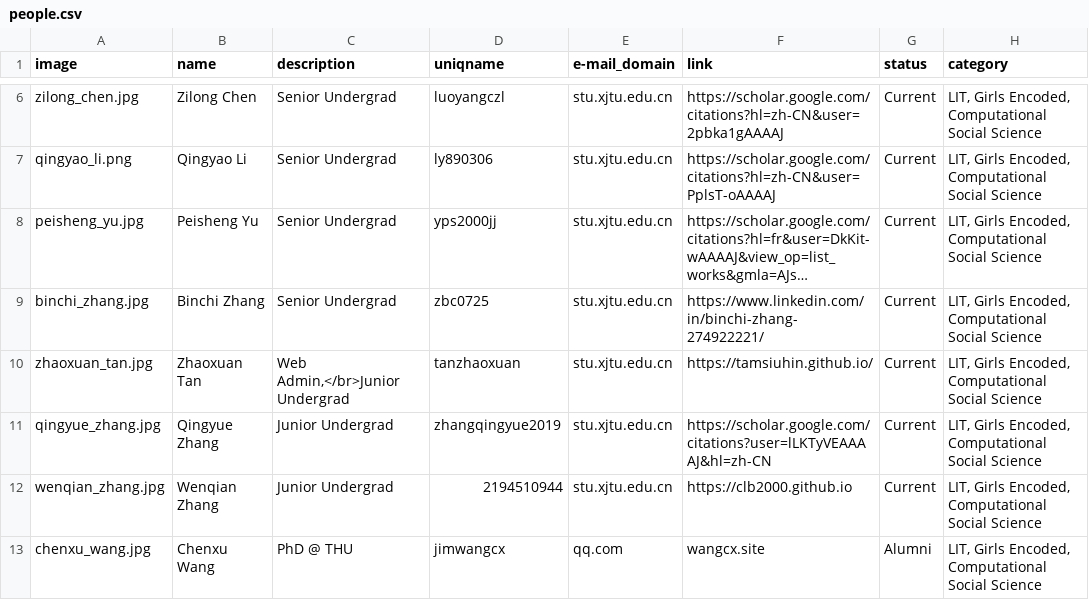
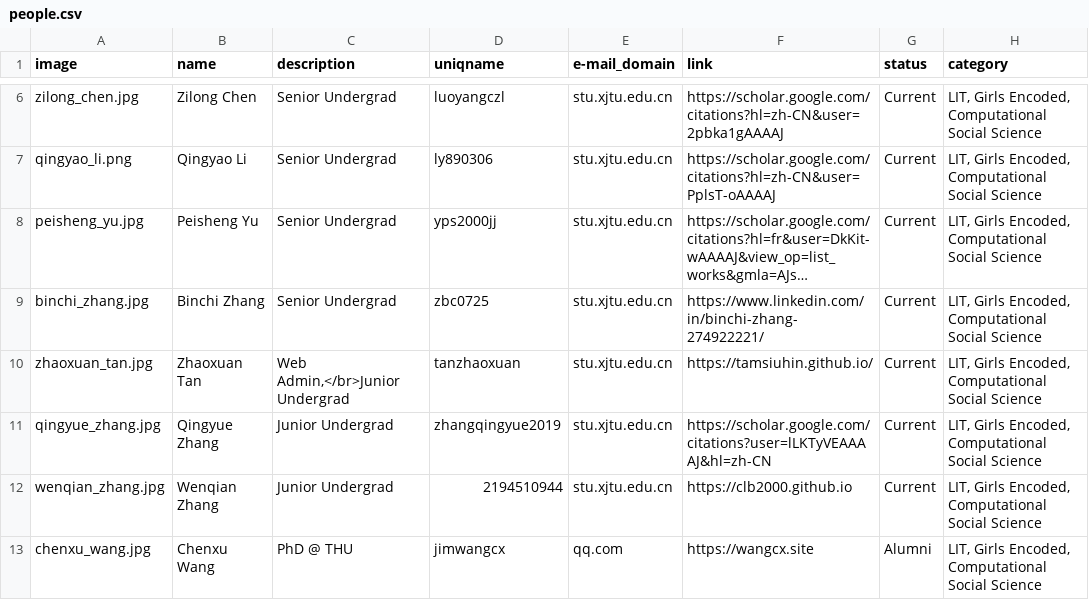
Before and after one commit to leopoldwhite/LuoUndergradXJTU.github.io, a CSV file: data/people.csv, drawn as a sheet; only a part is shown, gaps mark what is left out; long unchanged cells end in ….

Commit message:
Update people.csv

```diff
--- a/data/people.csv
+++ b/data/people.csv
@@ -12,2 +12,2 @@ qingyue_zhang.jpg,Qingyue Zhang,Junior Undergrad,zhangqingyue2019,stu.xjtu.edu.c
 wenqian_zhang.jpg,Wenqian Zhang,Junior Undergrad,2194510944,stu.xjtu.edu.cn,https://clb2000.github.io,Current,"LIT, Girls Encoded, Computational Social Science"
-chenxu_wang.jpg,Chenxu Wang,PhD @ THU,jimwangcx,qq.com,wangcx.site,Alumni,"LIT, Girls Encoded, Computational Social Science"
+chenxu_wang.jpg,Chenxu Wang,PhD @ THU,jimwangcx,qq.com,https://wangcx.site,Alumni,"LIT, Girls Encoded, Computational Social Science"
```
